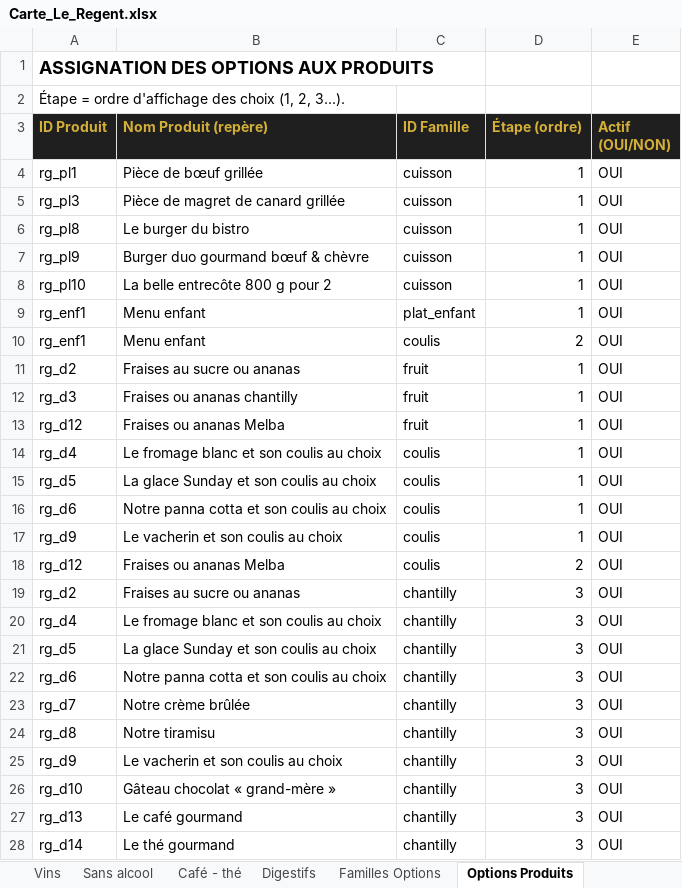
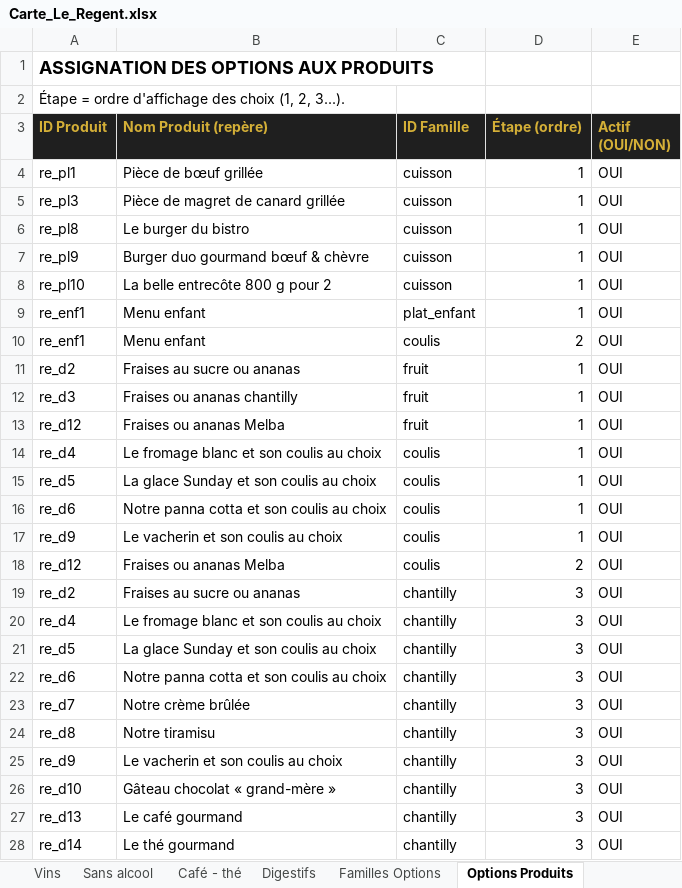
Before and after one commit to cevapizza11/menutest, an Excel workbook: cartes/Carte_Le_Regent.xlsx, sheet Options Produits, drawn as a sheet; only a part is shown; values as stored, in another font and other column widths than the file's, no borders; the diff covers the shown part only; the diff names each change by its address in the sheet, - before the commit and + after, or states it on an @@ line.

```diff
--- a/cartes/Carte_Le_Regent.xlsx (sheet Options Produits)
+++ b/cartes/Carte_Le_Regent.xlsx (sheet Options Produits)
-A4 (ID Produit): rg_pl1
+A4 (ID Produit): re_pl1
-A5 (ID Produit): rg_pl3
+A5 (ID Produit): re_pl3
-A6 (ID Produit): rg_pl8
+A6 (ID Produit): re_pl8
-A7 (ID Produit): rg_pl9
+A7 (ID Produit): re_pl9
-A8 (ID Produit): rg_pl10
+A8 (ID Produit): re_pl10
-A9:A10 (ID Produit): rg_enf1
+A9:A10 (ID Produit): re_enf1
-A11 (ID Produit): rg_d2
+A11 (ID Produit): re_d2
-A12 (ID Produit): rg_d3
+A12 (ID Produit): re_d3
-A13 (ID Produit): rg_d12
+A13 (ID Produit): re_d12
-A14 (ID Produit): rg_d4
+A14 (ID Produit): re_d4
-A15 (ID Produit): rg_d5
+A15 (ID Produit): re_d5
-A16 (ID Produit): rg_d6
+A16 (ID Produit): re_d6
-A17 (ID Produit): rg_d9
+A17 (ID Produit): re_d9
-A18 (ID Produit): rg_d12
+A18 (ID Produit): re_d12
-A19 (ID Produit): rg_d2
+A19 (ID Produit): re_d2
-A20 (ID Produit): rg_d4
+A20 (ID Produit): re_d4
-A21 (ID Produit): rg_d5
+A21 (ID Produit): re_d5
-A22 (ID Produit): rg_d6
+A22 (ID Produit): re_d6
-A23 (ID Produit): rg_d7
+A23 (ID Produit): re_d7
-A24 (ID Produit): rg_d8
+A24 (ID Produit): re_d8
-A25 (ID Produit): rg_d9
+A25 (ID Produit): re_d9
-A26 (ID Produit): rg_d10
+A26 (ID Produit): re_d10
-A27 (ID Produit): rg_d13
+A27 (ID Produit): re_d13
-A28 (ID Produit): rg_d14
+A28 (ID Produit): re_d14
```
Also changed, not shown: 19 edited cells elsewhere in this sheet, sheet Desserts, sheet Apéritifs, sheet Vins, sheet Plats, sheet Sans alcool, sheet Café - thé, 3 more sheets.
